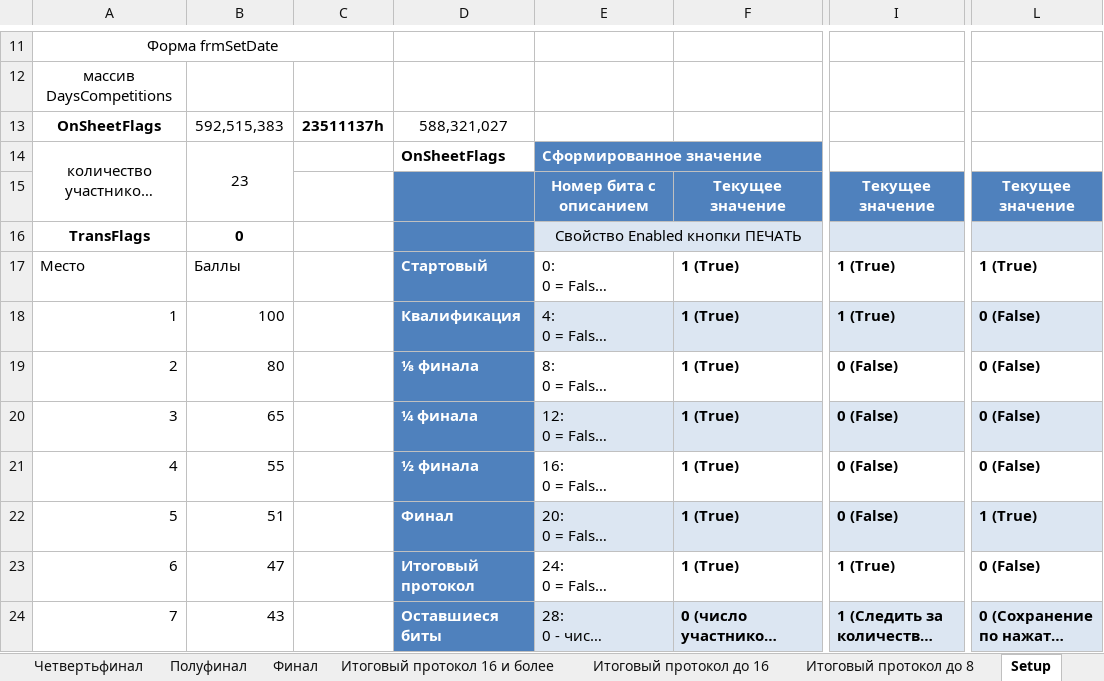
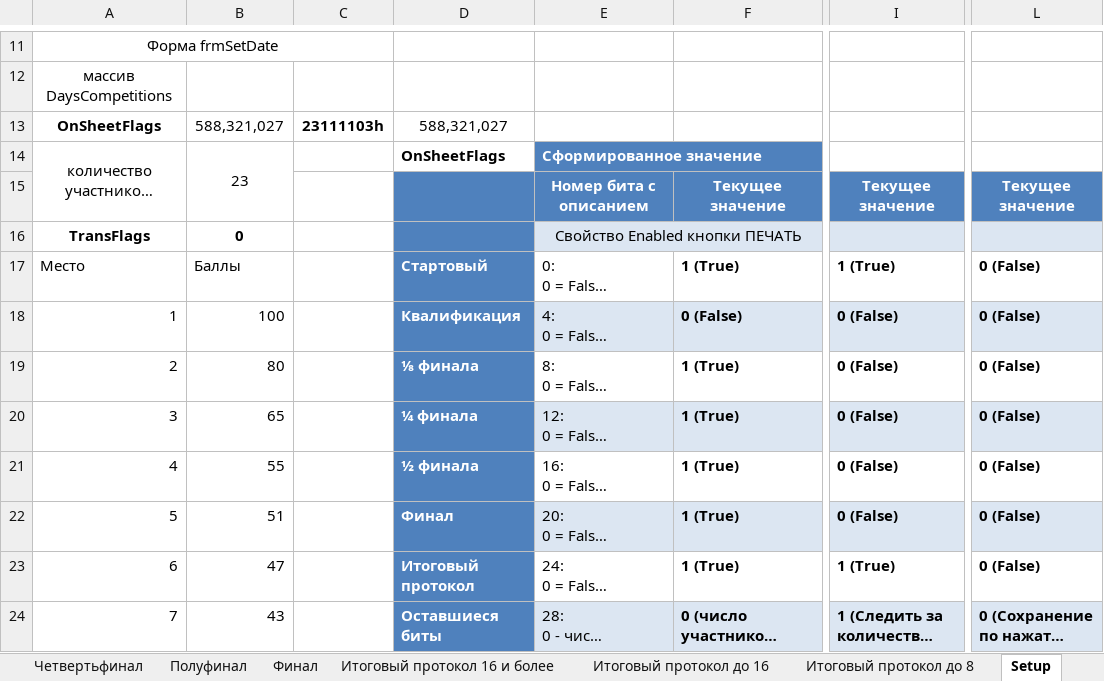
Before and after one commit to KAS1990/DBManager, an Excel workbook: Docs/Таблица Скорость Новая.xlsm, sheet Setup, drawn as a sheet; only a part is shown, gaps mark what is left out; long unchanged cells end in …; values as stored, in another font and other column widths than the file's, no borders; the diff names each change by its address in the sheet, - before the commit and + after, or states it on an @@ line.

Commit message:
Разделил код в StartSheetForm на кнопке Принять и протестил его

```diff
--- a/Docs/Таблица Скорость Новая.xlsm (sheet Setup)
+++ b/Docs/Таблица Скорость Новая.xlsm (sheet Setup)
-B13: 592,515,383
+B13: 588,321,027
-C13: 23511137h
+C13: 23111103h
-L17: 1 (True)
+L17: 0 (False)
-F18: 1 (True)
+F18: 0 (False)
-I18: 1 (True)
+I18: 0 (False)
-L22: 1 (True)
+L22: 0 (False)
```
Also changed, not shown: 2 other files.
